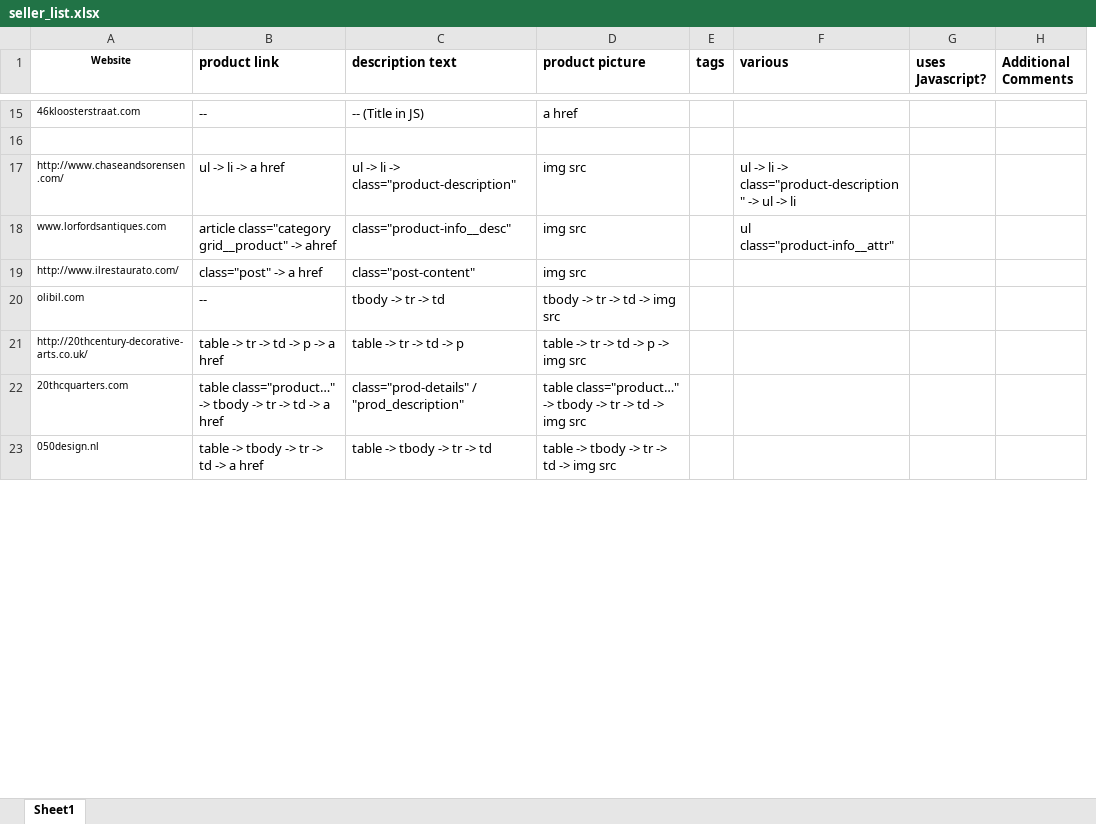
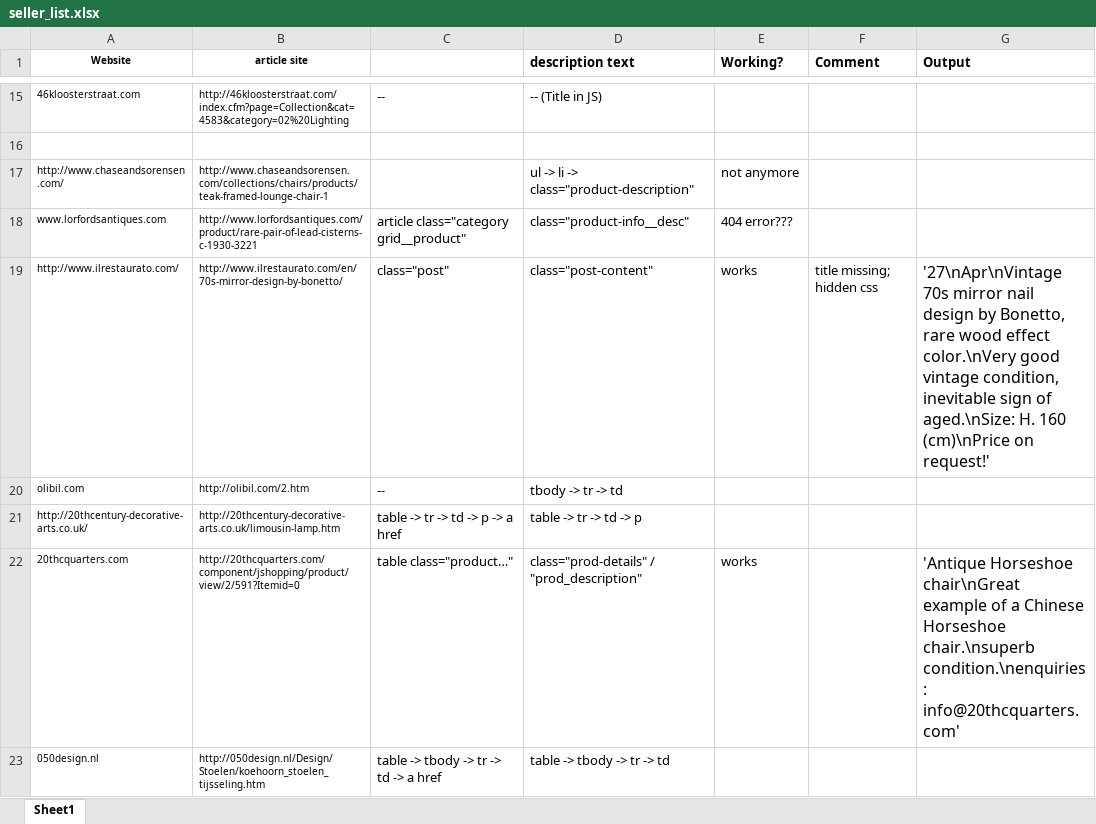
Before and after one commit to pejaab/unstructured-data-crawler, an Excel workbook: seller_list.xlsx, sheet Sheet1, drawn as a sheet; only a part is shown, gaps mark what is left out; values as stored, in another font and other column widths than the file's, no borders; removed rows and columns are numbered as before the commit, all else as after; the diff covers the shown part only; the diff names each change by its address in the sheet, - before the commit and + after, or states it on an @@ line.

Commit message:
includes status and output

```diff
--- a/seller_list.xlsx (sheet Sheet1)
+++ b/seller_list.xlsx (sheet Sheet1)
+column B (article site), rows 15-23: http://46kloosterstraat.com/index.cfm?page=Collection&cat=4583&category=02%20Lighting |  | http://www.chaseandsorensen.com/collections/chairs/products/teak-framed-lounge-chair-1 | http://www.lorfordsantiques.com/product/rare-pair-of-lead-cisterns-c-1930-3221 | http://www.ilrestaurato.com/en/70s-mirror-design-by-bonetto/ | http://olibil.com/2.htm | http://20thcentury-decorative-arts.co.uk/limousin-lamp.htm | http://20thcquarters.com/component/jshopping/product/view/2/591?Itemid=0 | http://050design.nl/Design/Stoelen/koehoorn_stoelen_tijsseling.htm
-column D (product picture), rows 15-23: a href |  | img src | img src | img src | tbody -> tr -> td -> img src | table -> tr -> td -> p -> img src | table class="product…" -> tbody -> tr -> td -> img src | table -> tbody -> tr -> td -> img src
-column E (tags), empty
-column F (various), rows 17-18: ul -> li -> class="product-description" -> ul -> li | ul class="product-info__attr"
-column G (uses Javascript?), empty
-column H (Additional Comments), empty
+column E (Working?), rows 17-22: not anymore | 404 error??? | works |  |  | works
+column F (Comment), row 19: title missing; hidden css
+column G (Output), rows 19-22: '27\nApr\nVintage 70s mirror nail design by Bonetto, rare wood effect color.\nVery good vintage condition, inevitable sign of aged.\nSize: H. 160 (cm)\nPrice on request!' |  |  | 'Antique Horseshoe chair\nGreat example of a Chinese Horseshoe chair.\nsuperb condition.\nenquiries: info@20thcquarters.com'
-C1: product link
+C1: (empty)
-C17: ul -> li -> a href
+C17: (empty)
-C18: article class="category grid__product" -> ahref
+C18: article class="category grid__product"
-C19: class="post" -> a href
+C19: class="post"
-C22: table class="product…" -> tbody -> tr -> td -> a href
+C22: table class="product…"
```
Also changed, not shown: 20 edited cells and cell formats elsewhere in this sheet.
